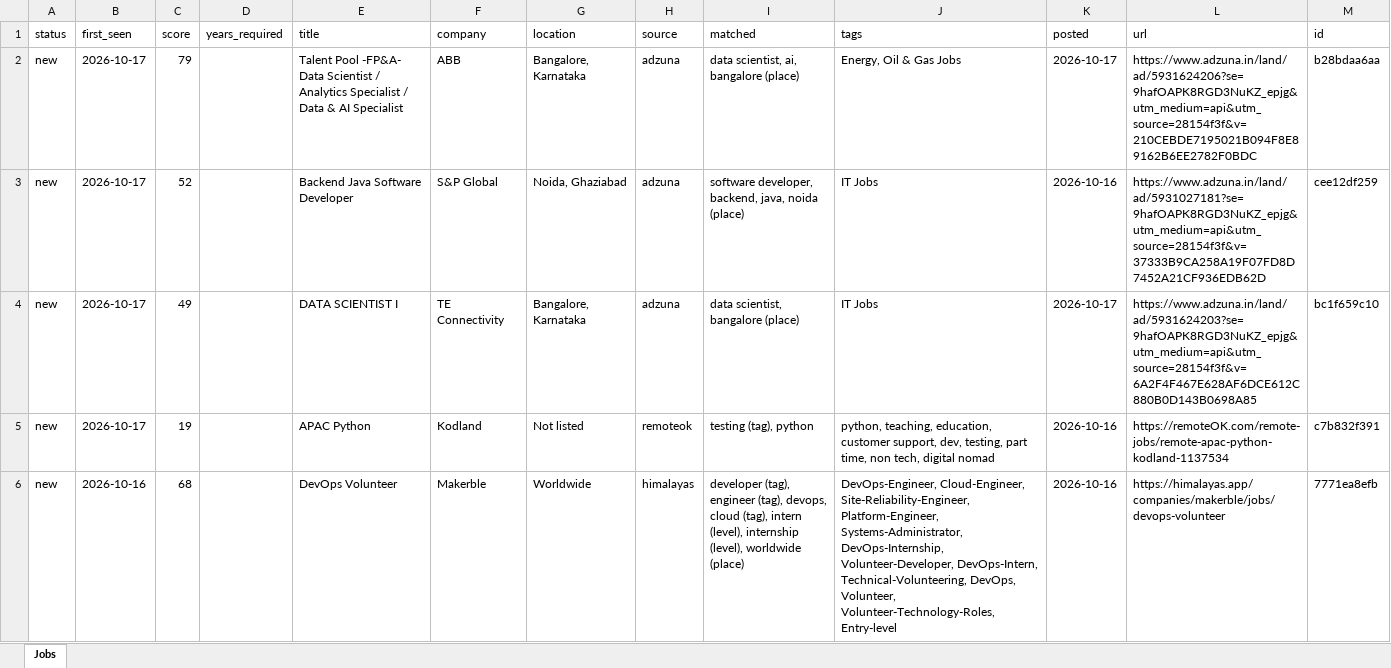
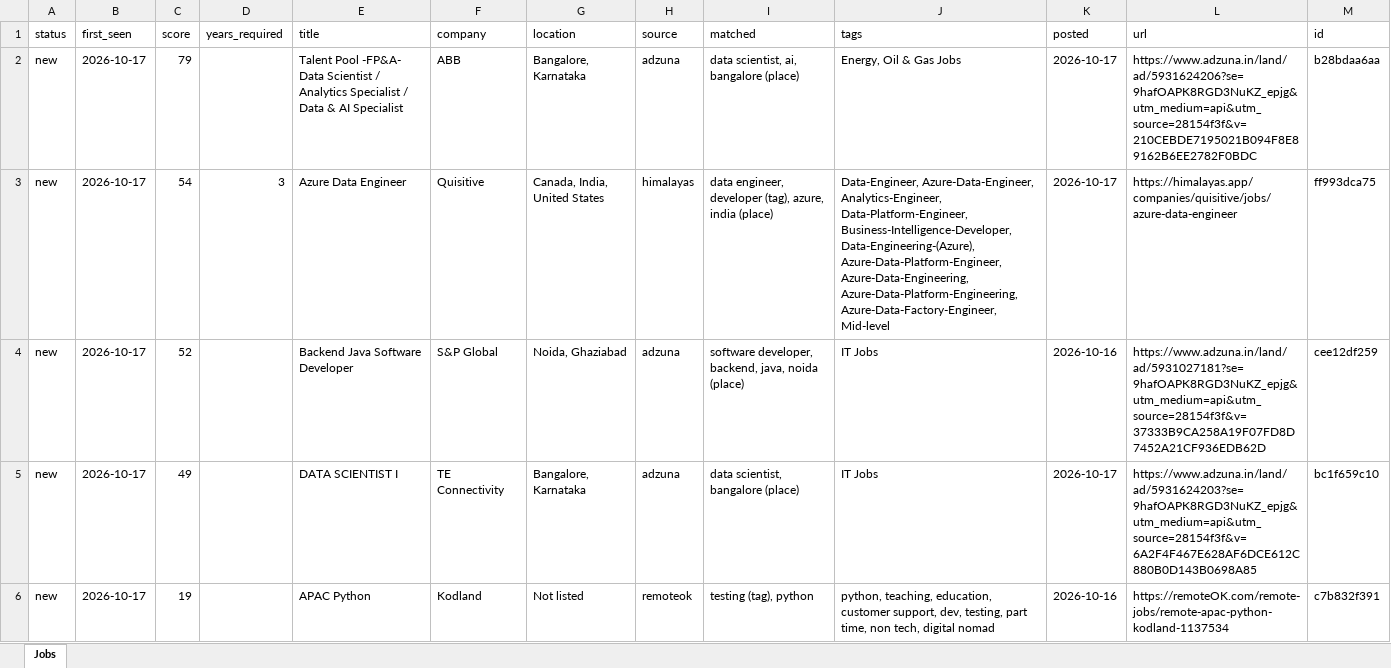
Before and after one commit to KrishnaVamshi31/jobradar, an Excel workbook: data/jobs.xlsx, sheet Jobs, drawn as a sheet; only a part is shown; the shorter side is filled out with more unchanged rows; values as stored, in another font and other column widths than the file's, no borders; the diff names each change by its address in the sheet, - before the commit and + after, or states it on an @@ line.

```diff
--- a/data/jobs.xlsx (sheet Jobs)
+++ b/data/jobs.xlsx (sheet Jobs)
+row 3: new | 2026-10-17 | 54 | 3 | Azure Data Engineer | Quisitive | Canada, India, United States | himalayas | data engineer, developer (tag), azure, india (place) | Data-Engineer, Azure-Data-Engineer, Analytics-Engineer, Data-Platform-Engineer, Business-Intelligence-Developer, Data-Engineering-(Azure), Azure-Data-Platform-Engineer, Azure-Data-Engineering, Azure-Data-Platform-Engineering, Azure-Data-Factory-Engineer, Mid-level | 2026-10-17 | https://himalayas.app/companies/quisitive/jobs/azure-data-engineer | ff993dca75
```
Also changed, not shown: 1 other file.
